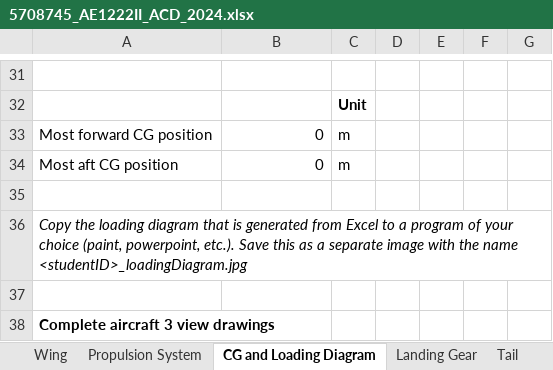
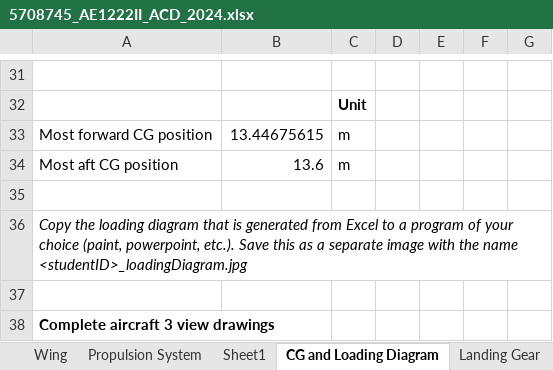
Before and after one commit to AlexanderPr03/ADSEE_1, an Excel workbook: 5708745_AE1222II_ACD_2024.xlsx, sheet CG and Loading Diagram, drawn as a sheet; only a part is shown, gaps mark what is left out; values as stored, in another font and other column widths than the file's, no borders; charts and pictures not drawn; the diff covers the shown part only; the diff names each change by its address in the sheet, - before the commit and + after, or states it on an @@ line.

Commit message:
almost finished loading diagram

```diff
--- a/5708745_AE1222II_ACD_2024.xlsx (sheet CG and Loading Diagram)
+++ b/5708745_AE1222II_ACD_2024.xlsx (sheet CG and Loading Diagram)
+sheet tab: Sheet1
-B33: 0
+B33: 13.44675615
-B34: 0
+B34: 13.6
```
Also changed, not shown: 10 added rows, 10 removed rows and 11 edited cells elsewhere in this sheet, sheet Matching Diagram, sheet Wing, sheet Fuselage, sheet Drag Polar, sheet Propulsion System, sheet Design Log Book, 1 more sheet, charts or pictures, aircraftTLARspecifications2024.xlsx.
